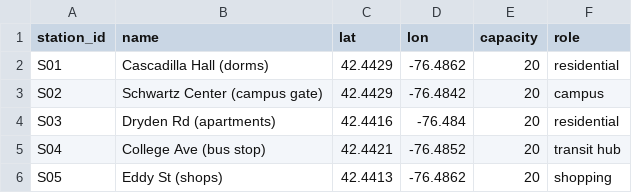
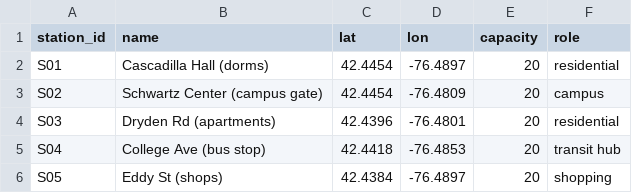
Before and after one commit to hn359/six-sigma-hackathon, a CSV file: data/collegetown/stations.csv, drawn as a sheet.

```diff
--- a/data/collegetown/stations.csv
+++ b/data/collegetown/stations.csv
@@ -1,6 +1,6 @@
 station_id,name,lat,lon,capacity,role
-S01,Cascadilla Hall (dorms),42.4429,-76.4862,20,residential
-S02,Schwartz Center (campus gate),42.4429,-76.4842,20,campus
-S03,Dryden Rd (apartments),42.4416,-76.484,20,residential
-S04,College Ave (bus stop),42.4421,-76.4852,20,transit hub
-S05,Eddy St (shops),42.4413,-76.4862,20,shopping
+S01,Cascadilla Hall (dorms),42.4454,-76.4897,20,residential
+S02,Schwartz Center (campus gate),42.4454,-76.4809,20,campus
+S03,Dryden Rd (apartments),42.4396,-76.4801,20,residential
+S04,College Ave (bus stop),42.4418,-76.4853,20,transit hub
+S05,Eddy St (shops),42.4384,-76.4897,20,shopping
```
Also changed, not shown: 9 other files.
